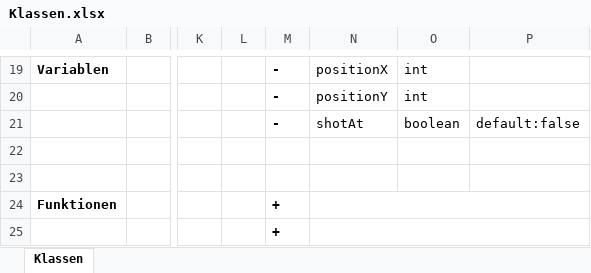
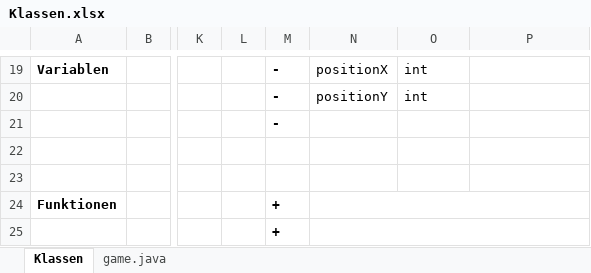
Before and after one commit to flyingcodeman/TM22_SoftwareEngineering_Gruppe2, an Excel workbook: Product Description/Klassen.xlsx, sheet Klassen, drawn as a sheet; only a part is shown, gaps mark what is left out; values as stored, in another font and other column widths than the file's, no borders; the diff covers the shown part only; the diff names each change by its address in the sheet, - before the commit and + after, or states it on an @@ line.

```diff
--- a/Product Description/Klassen.xlsx (sheet Klassen)
+++ b/Product Description/Klassen.xlsx (sheet Klassen)
+sheet tab: game.java
-N21: shotAt
+N21: (empty)
-O21: boolean
+O21: (empty)
-P21: default:false
+P21: (empty)
```
Also changed, not shown: 13 added rows, 16 removed rows, 1 moved row and 1 edited cell elsewhere in this sheet, 1 other file.
